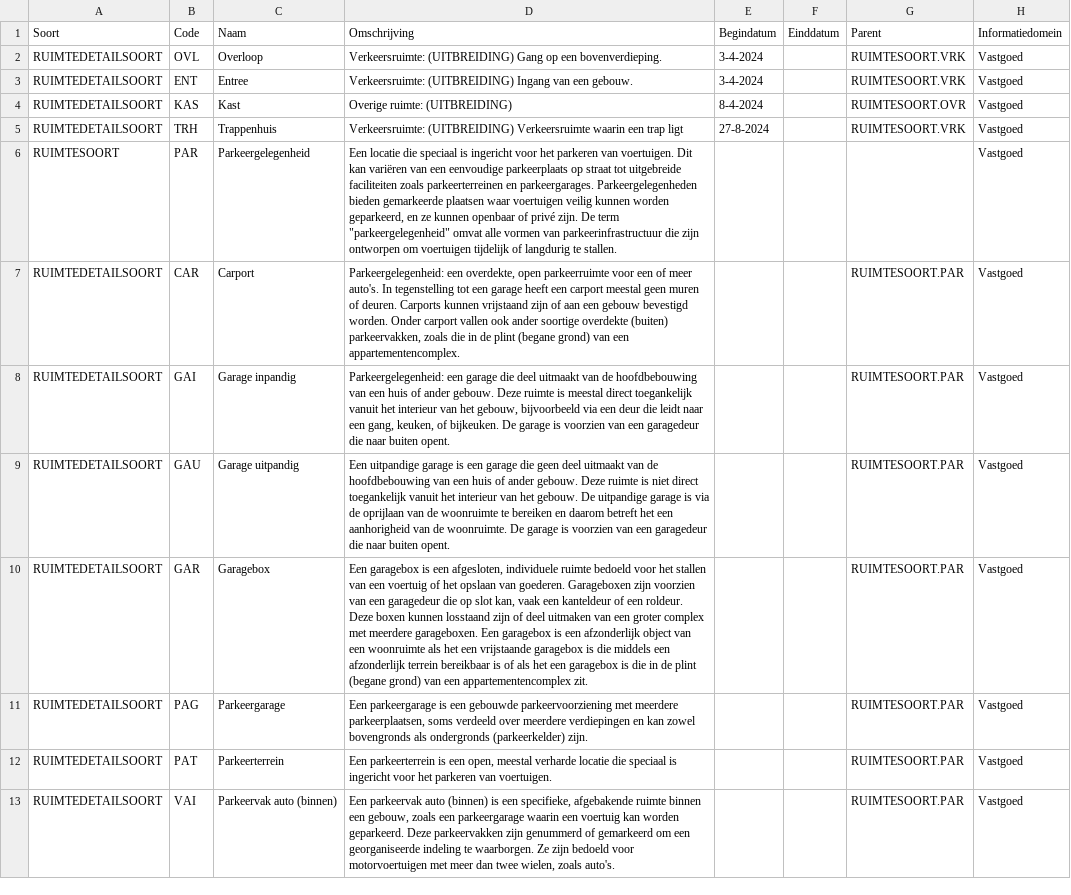
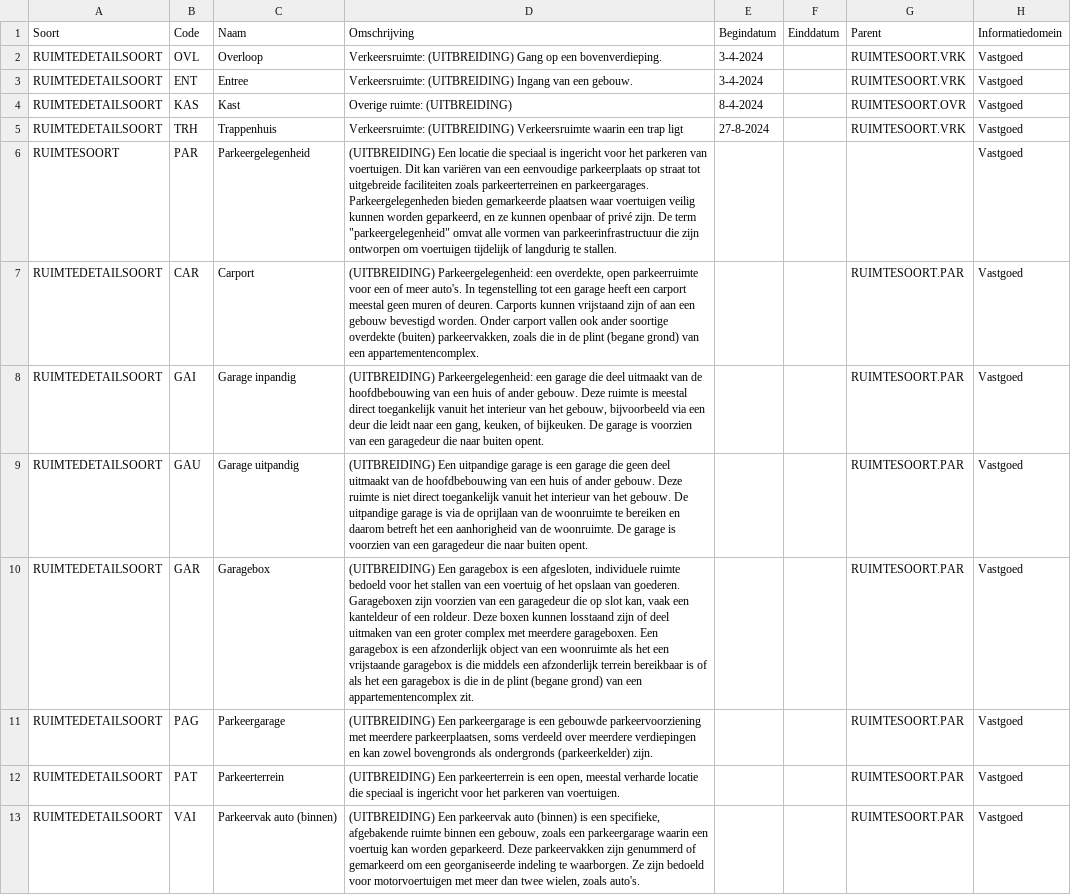
Before and after one commit to woonstadrotterdam/woningwaardering, a CSV file: woningwaardering/vera/referentiedata_uitbreiding.csv, drawn as a sheet; only a part is shown; the diff covers the shown part only; the diff names each change by its address in the sheet, - before the commit and + after, or states it on an @@ line.

```diff
--- a/woningwaardering/vera/referentiedata_uitbreiding.csv
+++ b/woningwaardering/vera/referentiedata_uitbreiding.csv
-D6 (Omschrijving): Een locatie…
+D6 (Omschrijving): (UITBREIDING) Een locatie…
-D7 (Omschrijving): Parkeergelegenheid: een…
+D7 (Omschrijving): (UITBREIDING) Parkeergelegenheid: een…
-D8 (Omschrijving): Parkeergelegenheid: een…
+D8 (Omschrijving): (UITBREIDING) Parkeergelegenheid: een…
-D9 (Omschrijving): Een uitpandige…
+D9 (Omschrijving): (UITBREIDING) Een uitpandige…
-D10 (Omschrijving): Een garagebox…
+D10 (Omschrijving): (UITBREIDING) Een garagebox…
-D11 (Omschrijving): Een parkeergarage…
+D11 (Omschrijving): (UITBREIDING) Een parkeergarage…
-D12 (Omschrijving): Een parkeerterrein…
+D12 (Omschrijving): (UITBREIDING) Een parkeerterrein…
-D13 (Omschrijving): Een parkeervak…
+D13 (Omschrijving): (UITBREIDING) Een parkeervak…
```
Also changed, not shown: 8 edited cells elsewhere in this file, 4 other files.
